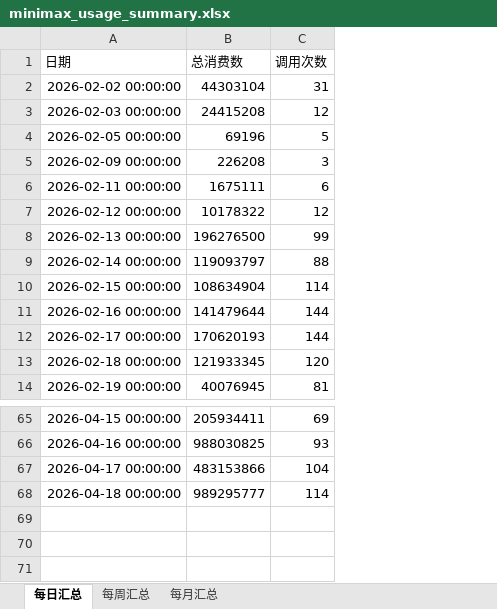
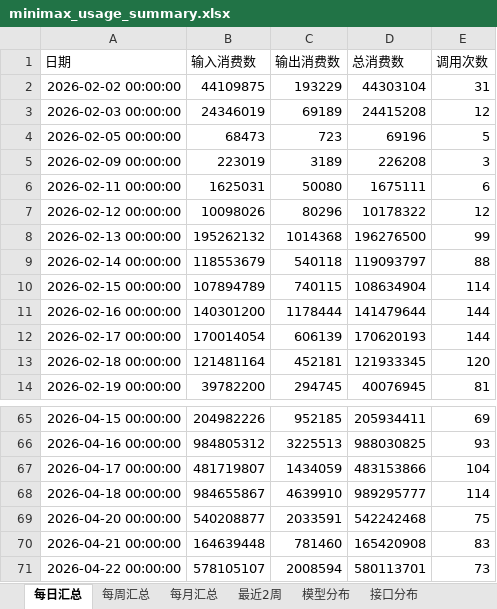
Before and after one commit to yinglichina8848/sqlrustgo, an Excel workbook: scripts/usage/minimax_usage_summary.xlsx, sheet 每日汇总, drawn as a sheet; only a part is shown, gaps mark what is left out; values as stored, in another font and other column widths than the file's, no borders; the diff names each change by its address in the sheet, - before the commit and + after, or states it on an @@ line.

```diff
--- a/scripts/usage/minimax_usage_summary.xlsx (sheet 每日汇总)
+++ b/scripts/usage/minimax_usage_summary.xlsx (sheet 每日汇总)
+sheet tab: 最近2周
+sheet tab: 模型分布
+sheet tab: 接口分布
+column B (输入消费数), rows 2-14: 44109875 | 24346019 | 68473 | 223019 | 1625031 | 10098026 | 195262132 | 118553679 | 107894789 | 140301200 | 170014054 | 121481164 | 39782200; rows 65-68: 204982226 | 984805312 | 481719807 | 984655867
+column C (输出消费数), rows 2-14: 193229 | 69189 | 723 | 3189 | 50080 | 80296 | 1014368 | 540118 | 740115 | 1178444 | 606139 | 452181 | 294745; rows 65-68: 952185 | 3225513 | 1434059 | 4639910
+row 69: 2026-04-20 00:00:00 | 540208877 | 2033591 | 542242468 | 75
+row 70: 2026-04-21 00:00:00 | 164639448 | 781460 | 165420908 | 83
+row 71: 2026-04-22 00:00:00 | 578105107 | 2008594 | 580113701 | 73
```
Also changed, not shown: sheet 每周汇总, sheet 每月汇总, 10 other files.
